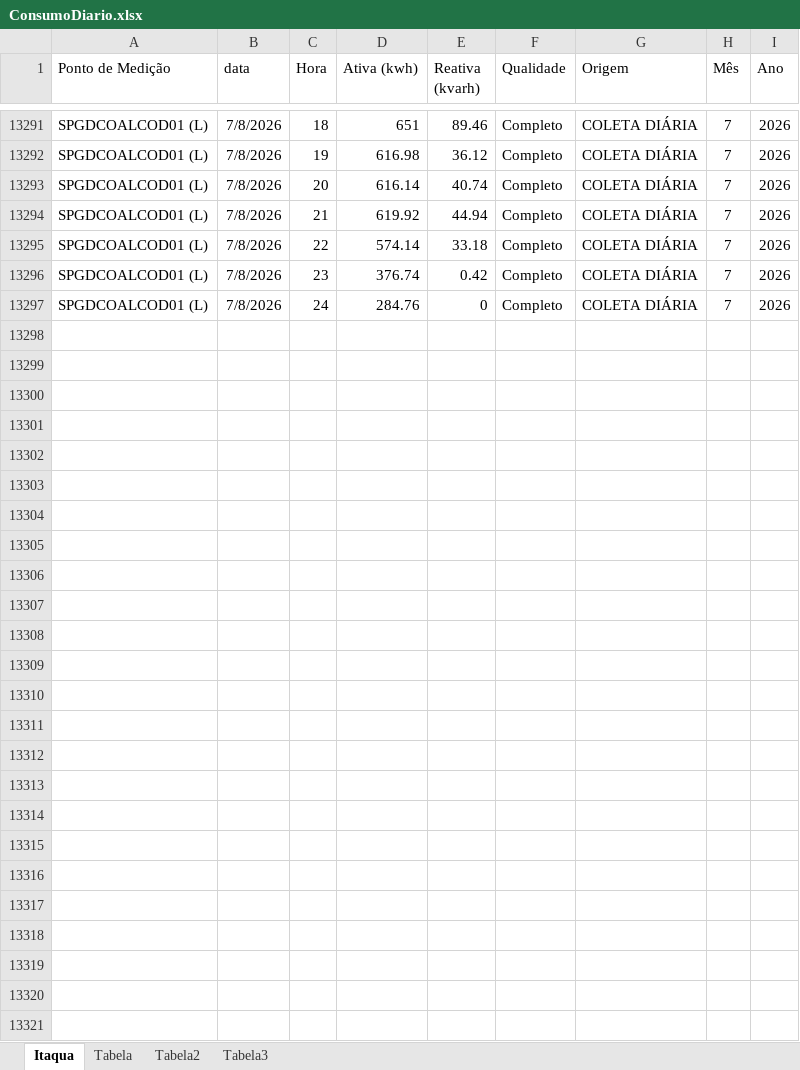
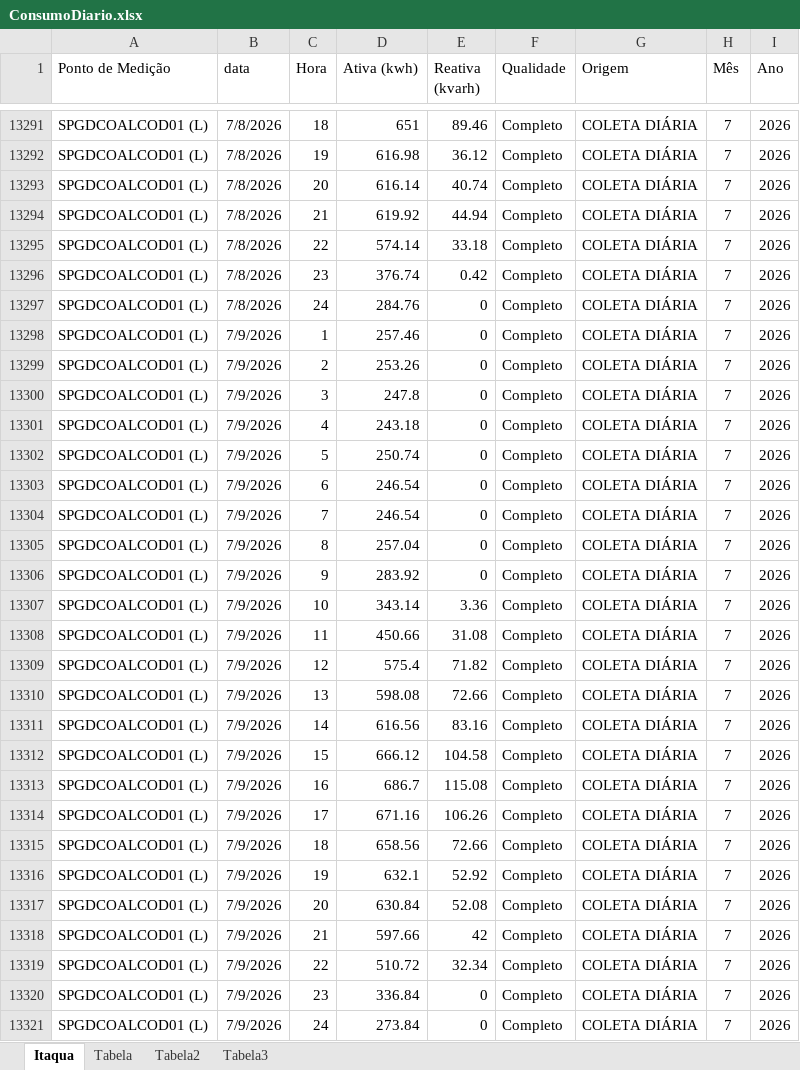
Before and after one commit to MateusBastosVersa/consumo-shopping-garden-itaqua, an Excel workbook: ConsumoDiario.xlsx, sheet Itaqua, drawn as a sheet; only a part is shown, gaps mark what is left out; values as stored, in another font and other column widths than the file's, no borders; table styles not drawn; the diff names each change by its address in the sheet, - before the commit and + after, or states it on an @@ line.

```diff
--- a/ConsumoDiario.xlsx (sheet Itaqua)
+++ b/ConsumoDiario.xlsx (sheet Itaqua)
+row 13298: SPGDCOALCOD01 (L) | 7/9/2026 | 1 | 257.46 | 0 | Completo | COLETA DIÁRIA | 7 | 2026
+row 13299: SPGDCOALCOD01 (L) | 7/9/2026 | 2 | 253.26 | 0 | Completo | COLETA DIÁRIA | 7 | 2026
+row 13300: SPGDCOALCOD01 (L) | 7/9/2026 | 3 | 247.8 | 0 | Completo | COLETA DIÁRIA | 7 | 2026
+row 13301: SPGDCOALCOD01 (L) | 7/9/2026 | 4 | 243.18 | 0 | Completo | COLETA DIÁRIA | 7 | 2026
+row 13302: SPGDCOALCOD01 (L) | 7/9/2026 | 5 | 250.74 | 0 | Completo | COLETA DIÁRIA | 7 | 2026
+row 13303: SPGDCOALCOD01 (L) | 7/9/2026 | 6 | 246.54 | 0 | Completo | COLETA DIÁRIA | 7 | 2026
+row 13304: SPGDCOALCOD01 (L) | 7/9/2026 | 7 | 246.54 | 0 | Completo | COLETA DIÁRIA | 7 | 2026
+row 13305: SPGDCOALCOD01 (L) | 7/9/2026 | 8 | 257.04 | 0 | Completo | COLETA DIÁRIA | 7 | 2026
+row 13306: SPGDCOALCOD01 (L) | 7/9/2026 | 9 | 283.92 | 0 | Completo | COLETA DIÁRIA | 7 | 2026
+row 13307: SPGDCOALCOD01 (L) | 7/9/2026 | 10 | 343.14 | 3.36 | Completo | COLETA DIÁRIA | 7 | 2026
+row 13308: SPGDCOALCOD01 (L) | 7/9/2026 | 11 | 450.66 | 31.08 | Completo | COLETA DIÁRIA | 7 | 2026
+row 13309: SPGDCOALCOD01 (L) | 7/9/2026 | 12 | 575.4 | 71.82 | Completo | COLETA DIÁRIA | 7 | 2026
+row 13310: SPGDCOALCOD01 (L) | 7/9/2026 | 13 | 598.08 | 72.66 | Completo | COLETA DIÁRIA | 7 | 2026
+row 13311: SPGDCOALCOD01 (L) | 7/9/2026 | 14 | 616.56 | 83.16 | Completo | COLETA DIÁRIA | 7 | 2026
+row 13312: SPGDCOALCOD01 (L) | 7/9/2026 | 15 | 666.12 | 104.58 | Completo | COLETA DIÁRIA | 7 | 2026
+row 13313: SPGDCOALCOD01 (L) | 7/9/2026 | 16 | 686.7 | 115.08 | Completo | COLETA DIÁRIA | 7 | 2026
+row 13314: SPGDCOALCOD01 (L) | 7/9/2026 | 17 | 671.16 | 106.26 | Completo | COLETA DIÁRIA | 7 | 2026
+row 13315: SPGDCOALCOD01 (L) | 7/9/2026 | 18 | 658.56 | 72.66 | Completo | COLETA DIÁRIA | 7 | 2026
+row 13316: SPGDCOALCOD01 (L) | 7/9/2026 | 19 | 632.1 | 52.92 | Completo | COLETA DIÁRIA | 7 | 2026
+row 13317: SPGDCOALCOD01 (L) | 7/9/2026 | 20 | 630.84 | 52.08 | Completo | COLETA DIÁRIA | 7 | 2026
+row 13318: SPGDCOALCOD01 (L) | 7/9/2026 | 21 | 597.66 | 42 | Completo | COLETA DIÁRIA | 7 | 2026
+row 13319: SPGDCOALCOD01 (L) | 7/9/2026 | 22 | 510.72 | 32.34 | Completo | COLETA DIÁRIA | 7 | 2026
+row 13320: SPGDCOALCOD01 (L) | 7/9/2026 | 23 | 336.84 | 0 | Completo | COLETA DIÁRIA | 7 | 2026
+row 13321: SPGDCOALCOD01 (L) | 7/9/2026 | 24 | 273.84 | 0 | Completo | COLETA DIÁRIA | 7 | 2026
```
Also changed, not shown: sheet Tabela2, sheet Tabela, sheet Tabela3, formulas that keep their value.
